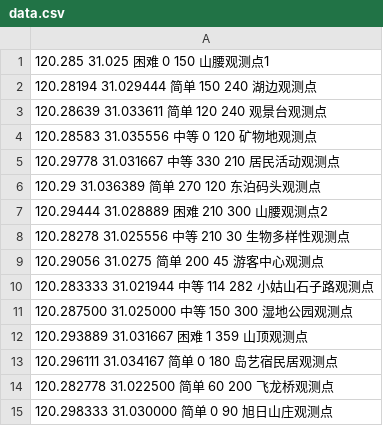
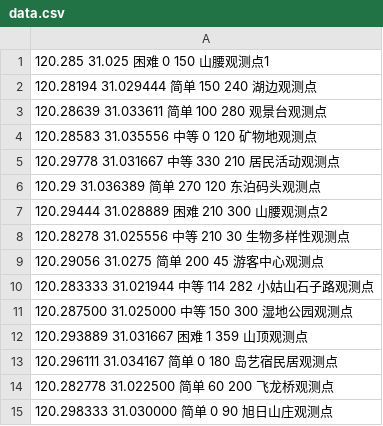
Before and after one commit to Cuixjnoob/SanShan-Island-star, a CSV file: data.csv, drawn as a sheet.

```diff
--- a/data.csv
+++ b/data.csv
@@ -2,3 +2,3 @@
 120.28194 31.029444 简单 150 240 湖边观测点
-120.28639 31.033611 简单 120 240 观景台观测点
+120.28639 31.033611 简单 100 280 观景台观测点
 120.28583 31.035556 中等 0 120 矿物地观测点
```
Also changed, not shown: 11 other files.
